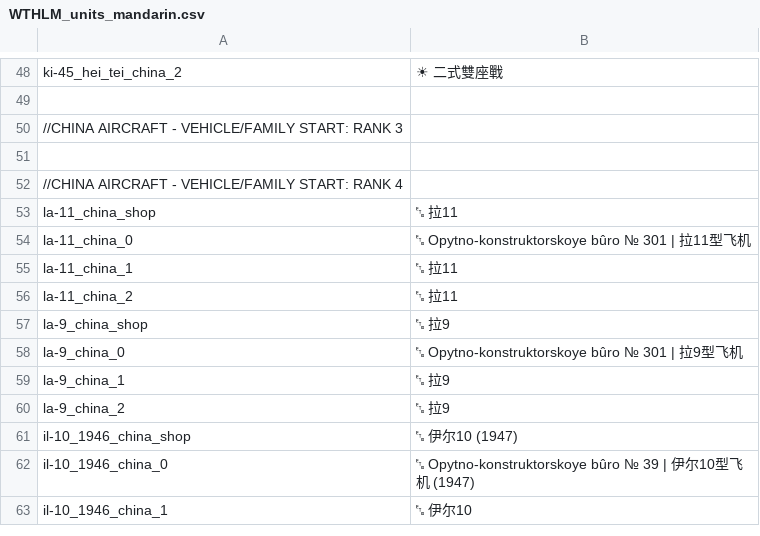
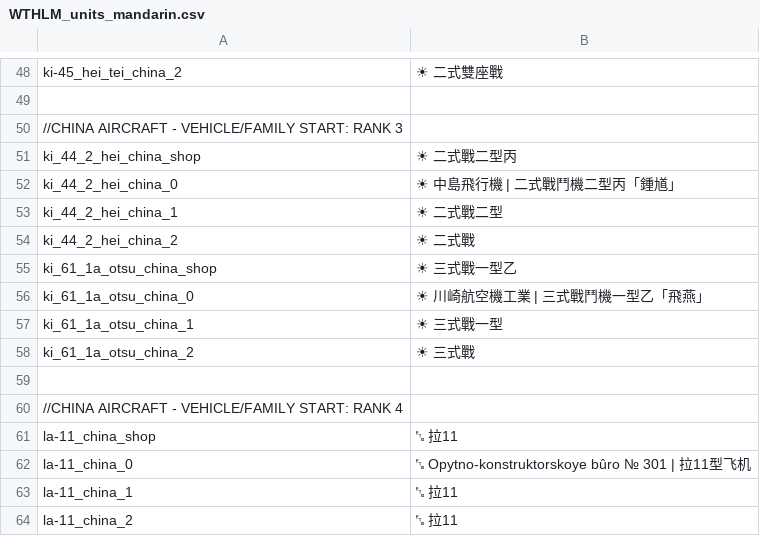
Before and after one commit to Addysaurus/lang_modding, a CSV file: packages/Package_Mandarin/WTHLM_units_mandarin.csv, drawn as a sheet; only a part is shown, gaps mark what is left out; the shorter side is filled out with more unchanged rows.

Commit message:
1.13.02d4; Mandarin_1.00.00d83

```diff
--- a/packages/Package_Mandarin/WTHLM_units_mandarin.csv
+++ b/packages/Package_Mandarin/WTHLM_units_mandarin.csv
@@ -50,2 +50,10 @@ ki-45_hei_tei_china_2;☀ 二式雙座戰
 //CHINA AIRCRAFT - VEHICLE/FAMILY START: RANK 3
+ki_44_2_hei_china_shop;☀ 二式戰二型丙
+ki_44_2_hei_china_0;☀ 中島飛行機 | 二式戰鬥機二型丙「鍾馗」
+ki_44_2_hei_china_1;☀ 二式戰二型
+ki_44_2_hei_china_2;☀ 二式戰
+ki_61_1a_otsu_china_shop;☀ 三式戰一型乙
+ki_61_1a_otsu_china_0;☀ 川崎航空機工業 | 三式戰鬥機一型乙「飛燕」
+ki_61_1a_otsu_china_1;☀ 三式戰一型
+ki_61_1a_otsu_china_2;☀ 三式戰
 
```
Also changed, not shown: WTHLM/WTHLM_units.csv, WTHLM/WTHLM_version.csv, 1 other file.
